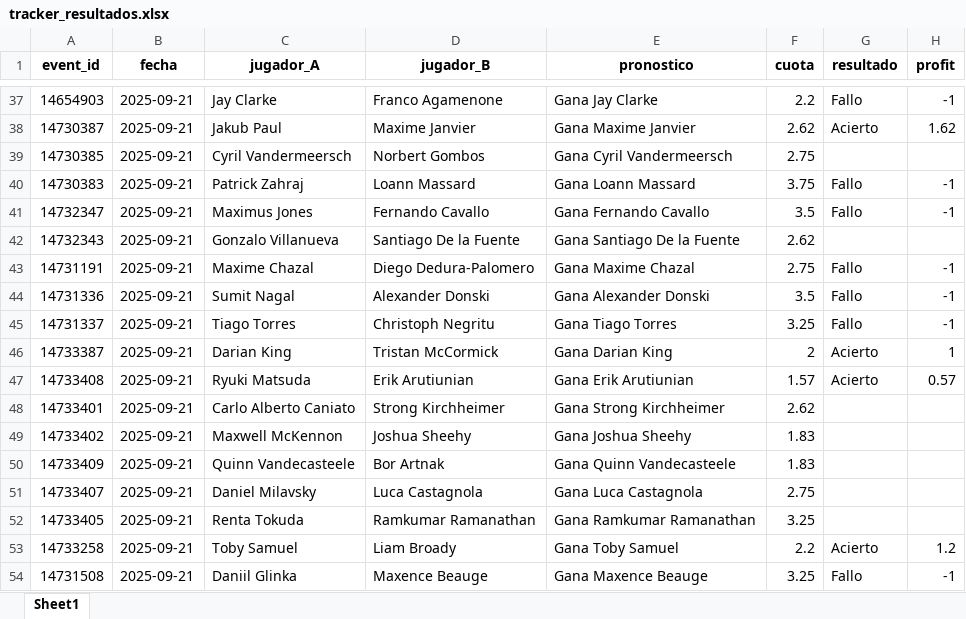
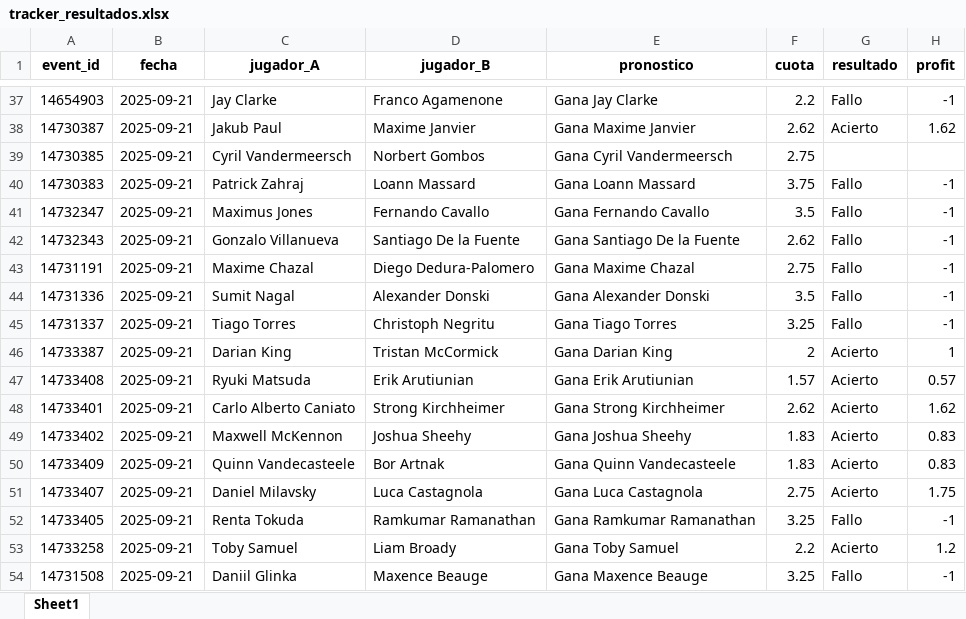
Before and after one commit to andreuroigv/tennis-tracker-app, an Excel workbook: tracker_resultados.xlsx, sheet Sheet1, drawn as a sheet; only a part is shown, gaps mark what is left out; values as stored, in another font and other column widths than the file's, no borders; the diff names each change by its address in the sheet, - before the commit and + after, or states it on an @@ line.

Commit message:
🔄 Actualización automática del tracker

```diff
--- a/tracker_resultados.xlsx (sheet Sheet1)
+++ b/tracker_resultados.xlsx (sheet Sheet1)
-G42 (resultado): (empty)
+G42 (resultado): Fallo
-H42 (profit): (empty)
+H42 (profit): -1
-G48:G51 (resultado): (empty)
+G48:G51 (resultado): Acierto
-H48 (profit): (empty)
+H48 (profit): 1.62
-H49:H50 (profit): (empty)
+H49:H50 (profit): 0.83
-H51 (profit): (empty)
+H51 (profit): 1.75
-G52 (resultado): (empty)
+G52 (resultado): Fallo
-H52 (profit): (empty)
+H52 (profit): -1
```
